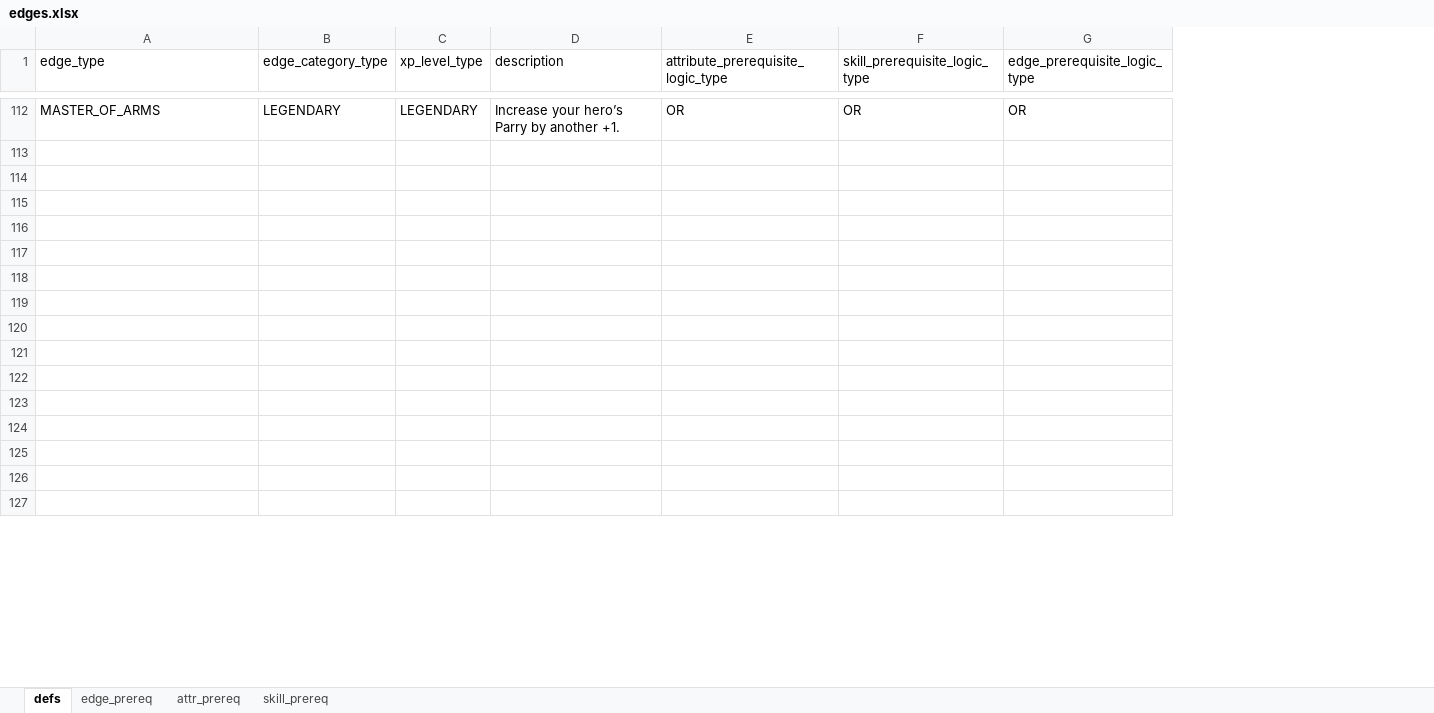
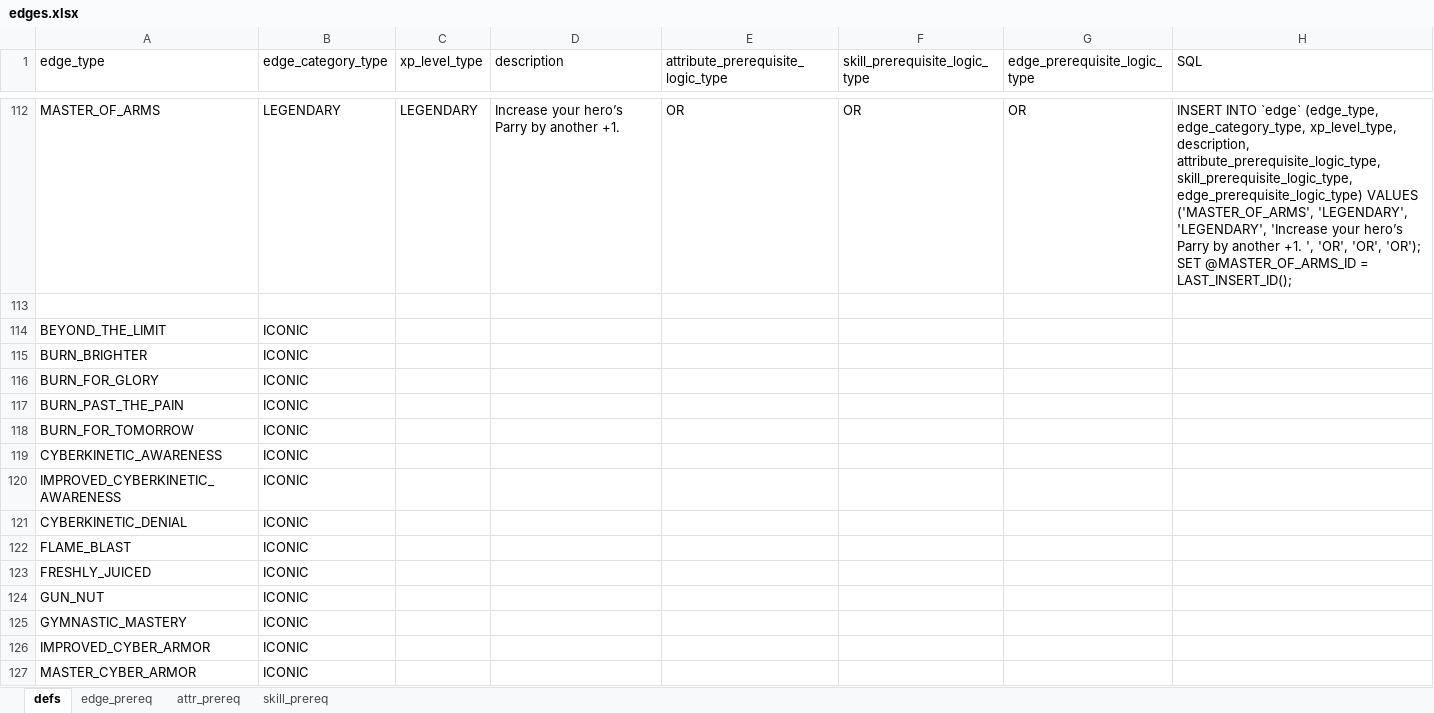
Before and after one commit to hunter9000/savage-rifts-gen, an Excel workbook: edges.xlsx, sheet defs, drawn as a sheet; only a part is shown, gaps mark what is left out; values as stored, in another font and other column widths than the file's, no borders; ↵ is a line break in a cell; the diff covers the shown part only; the diff names each change by its address in the sheet, - before the commit and + after, or states it on an @@ line.

Commit message:
more edge definitions

```diff
--- a/edges.xlsx (sheet defs)
+++ b/edges.xlsx (sheet defs)
+column H (SQL), row 112: INSERT INTO `edge` (edge_type, edge_category_type, xp_level_type, description, attribute_prerequisite_logic_type, skill_prerequisite_logic_type, edge_prerequisite_logic_type) VALUES ('MASTER_OF_ARMS', 'LEGENDARY', 'LEGENDARY', 'Increase your hero’s Parry by another +1. ', 'OR', 'OR', 'OR'); ↵ SET @MASTER_OF_ARMS_ID = LAST_INSERT_ID();
-row 114: (empty)
+row 114: BEYOND_THE_LIMIT | ICONIC
-row 115: (empty)
+row 115: BURN_BRIGHTER | ICONIC
-row 116: (empty)
+row 116: BURN_FOR_GLORY | ICONIC
-row 117: (empty)
+row 117: BURN_PAST_THE_PAIN | ICONIC
-row 118: (empty)
+row 118: BURN_FOR_TOMORROW | ICONIC
-row 119: (empty)
+row 119: CYBERKINETIC_AWARENESS | ICONIC
-row 120: (empty)
+row 120: IMPROVED_CYBERKINETIC_AWARENESS | ICONIC
-row 121: (empty)
+row 121: CYBERKINETIC_DENIAL | ICONIC
-row 122: (empty)
+row 122: FLAME_BLAST | ICONIC
-row 123: (empty)
+row 123: FRESHLY_JUICED | ICONIC
-row 124: (empty)
+row 124: GUN_NUT | ICONIC
-row 125: (empty)
+row 125: GYMNASTIC_MASTERY | ICONIC
-row 126: (empty)
+row 126: IMPROVED_CYBER_ARMOR | ICONIC
-row 127: (empty)
+row 127: MASTER_CYBER_ARMOR | ICONIC
```
Also changed, not shown: 18 added rows and 55 edited cells elsewhere in this sheet, sheet attr_prereq, sheet edge_prereq, 6 other files.
